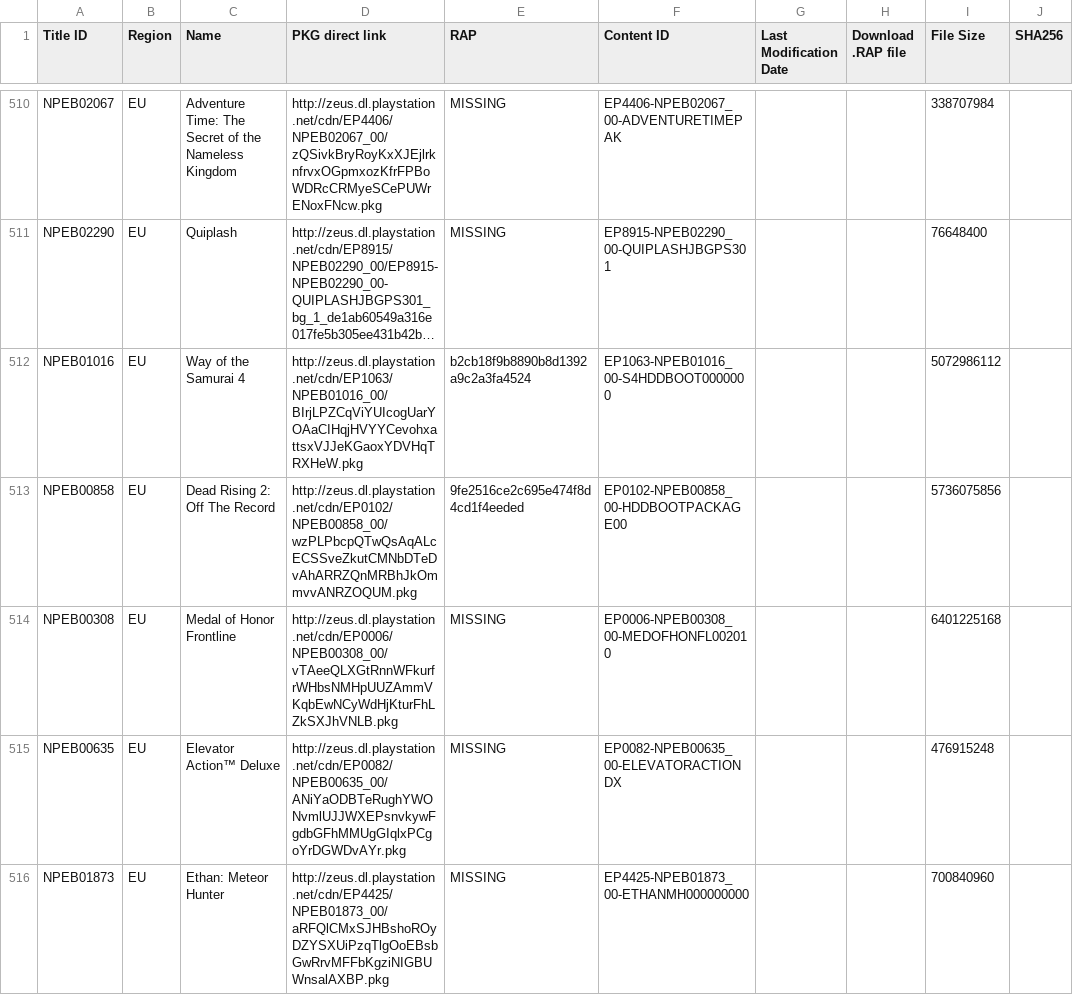
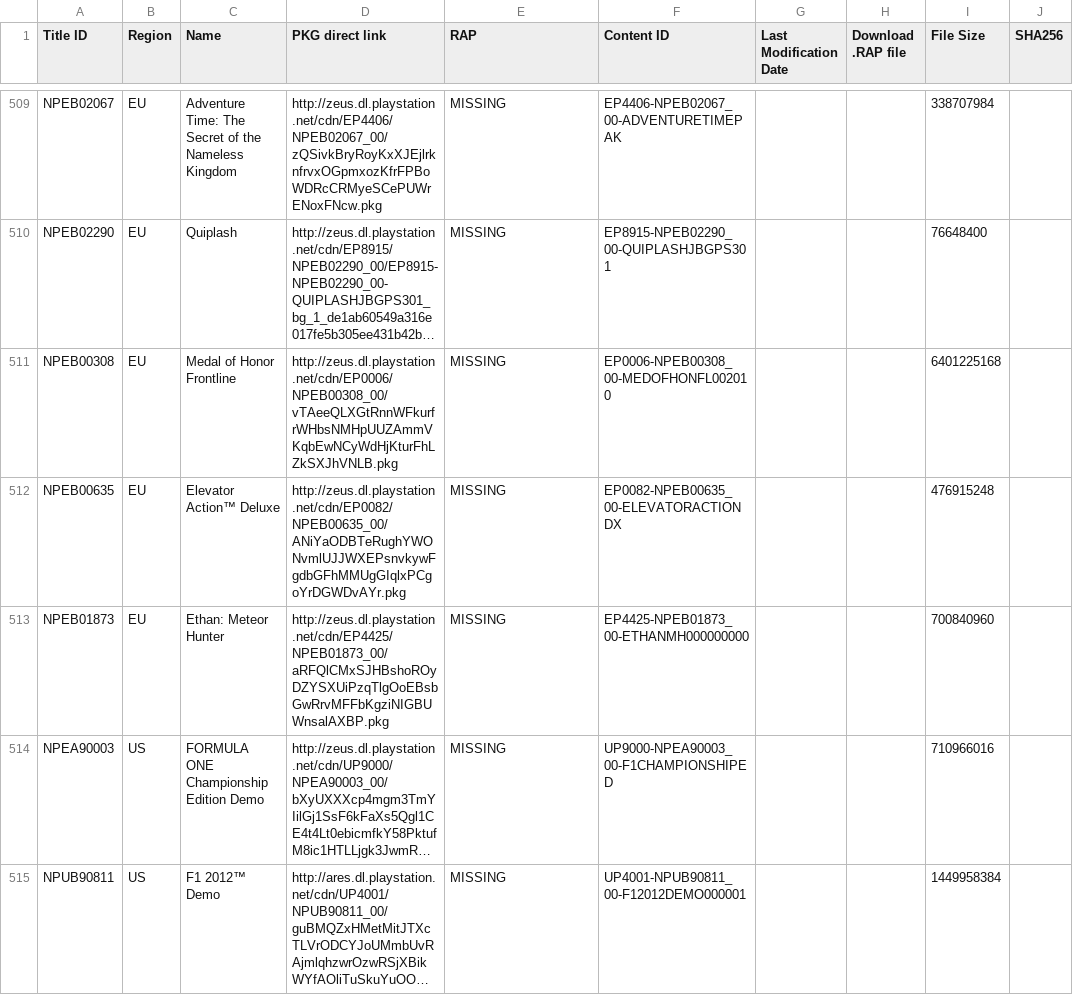
Before and after one commit to PS3-Pro/PSN-Content, a TSV file: resources/database/content/official/pending/games.tsv, drawn as a sheet; only a part is shown, gaps mark what is left out; the shorter side is filled out with more unchanged rows; long unchanged cells end in …; the diff covers the shown part only; the diff names each change by its address in the sheet, - before the commit and + after, or states it on an @@ line.

Commit message:
Auto-update: Synchronized with NoPayStation (Official & Pending)

```diff
--- a/resources/database/content/official/pending/games.tsv
+++ b/resources/database/content/official/pending/games.tsv
-row 512: NPEB01016 | EU | Way of the Samurai 4 | http://zeus.dl.playstation.net/cdn/EP1063/NPEB01016_00/BIrjLPZCqViYUIcogUarYOAaCIHqjHVYYCevohxattsxVJJeKGaoxYDVHqTRXHeW.pkg | b2cb18f9b8890b8d1392a9c2a3fa4524 | EP1063-NPEB01016_00-S4HDDBOOT0000000 |  |  | 5072986112
-row 513: NPEB00858 | EU | Dead Rising 2: Off The Record | http://zeus.dl.playstation.net/cdn/EP0102/NPEB00858_00/wzPLPbcpQTwQsAqALcECSSveZkutCMNbDTeDvAhARRZQnMRBhJkOmmvvANRZOQUM.pkg | 9fe2516ce2c695e474f8d4cd1f4eeded | EP0102-NPEB00858_00-HDDBOOTPACKAGE00 |  |  | 5736075856
```
Also changed, not shown: 11 removed rows elsewhere in this file, resources/database/content/latest/latest_games.tsv, resources/database/content/latest/latest_themes.tsv, 3 other files.
